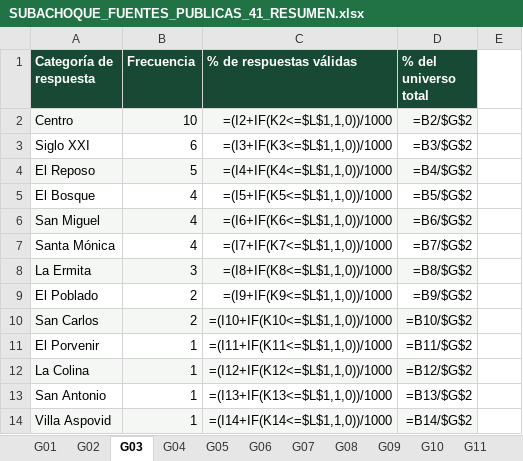
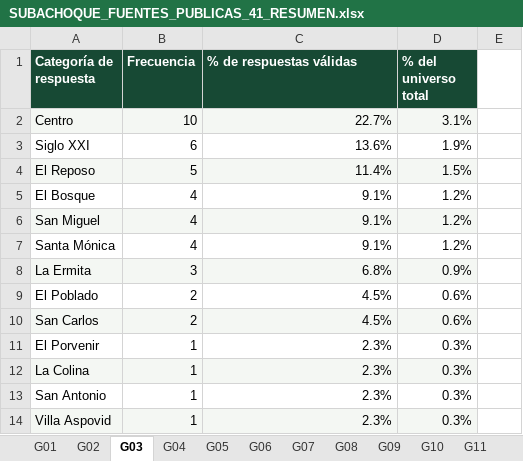
Before and after one commit to ronnylopez342/TERRITORIO_INTELIGENTE, an Excel workbook: caracterizacion/SUBACHOQUE_FUENTES_PUBLICAS_41_RESUMEN.xlsx, sheet G03, drawn as a sheet; values as stored, in another font and other column widths than the file's, no borders; formulas without a stored value are shown as written; the diff names each change by its address in the sheet, - before the commit and + after, or states it on an @@ line.

```diff
--- a/caracterizacion/SUBACHOQUE_FUENTES_PUBLICAS_41_RESUMEN.xlsx (sheet G03)
+++ b/caracterizacion/SUBACHOQUE_FUENTES_PUBLICAS_41_RESUMEN.xlsx (sheet G03)
-C2 (% de respuestas válidas): =(I2+IF(K2<=$L$1,1,0))/1000
+C2 (% de respuestas válidas): 22.7%
-D2 (% del universo total): =B2/$G$2
+D2 (% del universo total): 3.1%
-C3 (% de respuestas válidas): =(I3+IF(K3<=$L$1,1,0))/1000
+C3 (% de respuestas válidas): 13.6%
-D3 (% del universo total): =B3/$G$2
+D3 (% del universo total): 1.9%
-C4 (% de respuestas válidas): =(I4+IF(K4<=$L$1,1,0))/1000
+C4 (% de respuestas válidas): 11.4%
-D4 (% del universo total): =B4/$G$2
+D4 (% del universo total): 1.5%
-C5 (% de respuestas válidas): =(I5+IF(K5<=$L$1,1,0))/1000
+C5 (% de respuestas válidas): 9.1%
-D5 (% del universo total): =B5/$G$2
+D5 (% del universo total): 1.2%
-C6 (% de respuestas válidas): =(I6+IF(K6<=$L$1,1,0))/1000
+C6 (% de respuestas válidas): 9.1%
-D6 (% del universo total): =B6/$G$2
+D6 (% del universo total): 1.2%
-C7 (% de respuestas válidas): =(I7+IF(K7<=$L$1,1,0))/1000
+C7 (% de respuestas válidas): 9.1%
-D7 (% del universo total): =B7/$G$2
+D7 (% del universo total): 1.2%
-C8 (% de respuestas válidas): =(I8+IF(K8<=$L$1,1,0))/1000
+C8 (% de respuestas válidas): 6.8%
-D8 (% del universo total): =B8/$G$2
+D8 (% del universo total): 0.9%
-C9 (% de respuestas válidas): =(I9+IF(K9<=$L$1,1,0))/1000
+C9 (% de respuestas válidas): 4.5%
-D9 (% del universo total): =B9/$G$2
+D9 (% del universo total): 0.6%
-C10 (% de respuestas válidas): =(I10+IF(K10<=$L$1,1,0))/1000
+C10 (% de respuestas válidas): 4.5%
-D10 (% del universo total): =B10/$G$2
+D10 (% del universo total): 0.6%
-C11 (% de respuestas válidas): =(I11+IF(K11<=$L$1,1,0))/1000
+C11 (% de respuestas válidas): 2.3%
-D11 (% del universo total): =B11/$G$2
+D11 (% del universo total): 0.3%
-C12 (% de respuestas válidas): =(I12+IF(K12<=$L$1,1,0))/1000
+C12 (% de respuestas válidas): 2.3%
-D12 (% del universo total): =B12/$G$2
+D12 (% del universo total): 0.3%
-C13 (% de respuestas válidas): =(I13+IF(K13<=$L$1,1,0))/1000
+C13 (% de respuestas válidas): 2.3%
-D13 (% del universo total): =B13/$G$2
+D13 (% del universo total): 0.3%
-C14 (% de respuestas válidas): =(I14+IF(K14<=$L$1,1,0))/1000
+C14 (% de respuestas válidas): 2.3%
-D14 (% del universo total): =B14/$G$2
+D14 (% del universo total): 0.3%
```
Also changed, not shown: sheet G02, sheet G12, sheet G35, sheet G27, sheet G14, sheet G32, 34 more sheets, hidden cells.
